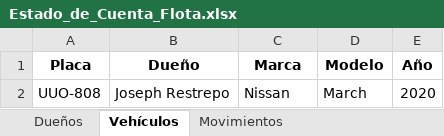
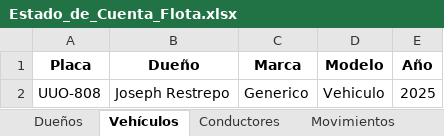
Before and after one commit to josephusa4321-cpu/ProyectoJuanpablo, an Excel workbook: Estado_de_Cuenta_Flota.xlsx, sheet Vehículos, drawn as a sheet; values as stored, in another font and other column widths than the file's, no borders; the diff names each change by its address in the sheet, - before the commit and + after, or states it on an @@ line.

```diff
--- a/Estado_de_Cuenta_Flota.xlsx (sheet Vehículos)
+++ b/Estado_de_Cuenta_Flota.xlsx (sheet Vehículos)
+sheet tab: Conductores
-C2 (Marca): Nissan
+C2 (Marca): Generico
-D2 (Modelo): March
+D2 (Modelo): Vehiculo
-E2 (Año): 2020
+E2 (Año): 2025
```
Also changed, not shown: sheet Movimientos, 9 other files.
